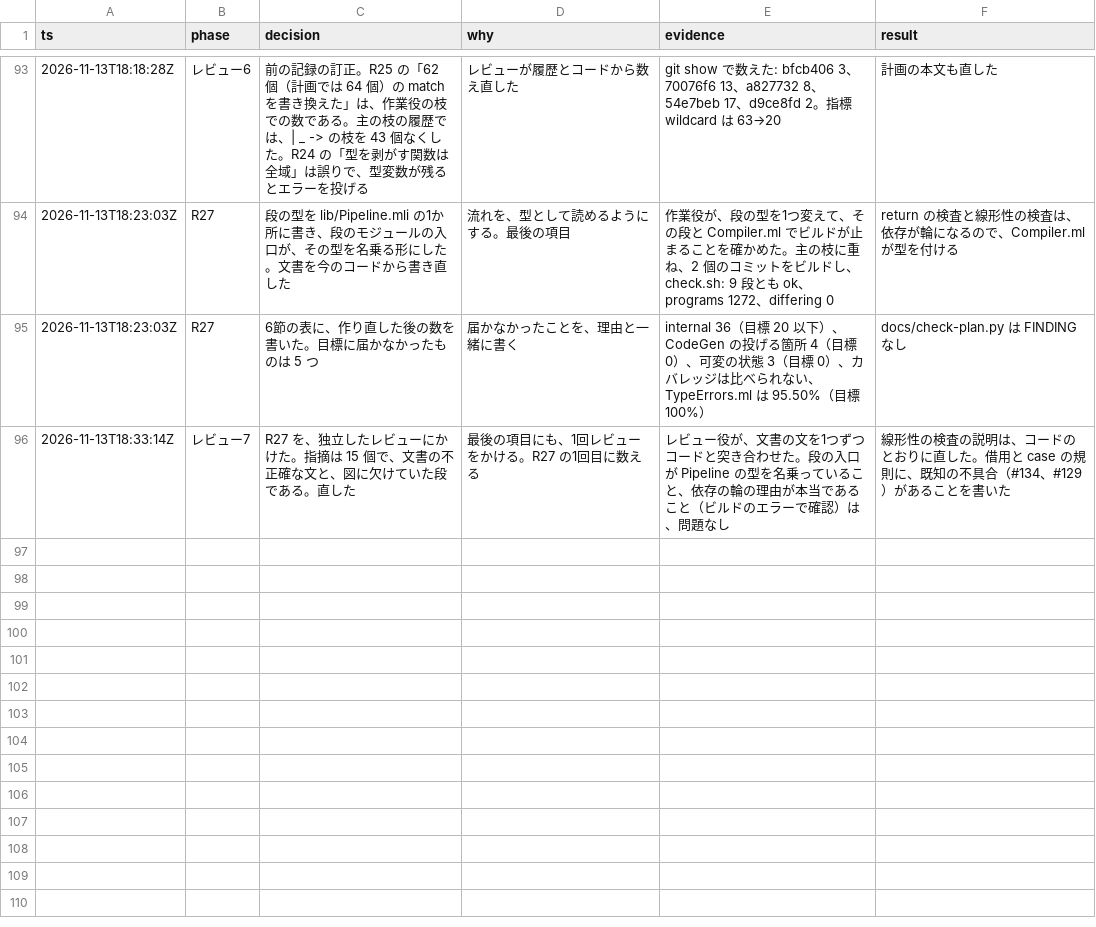
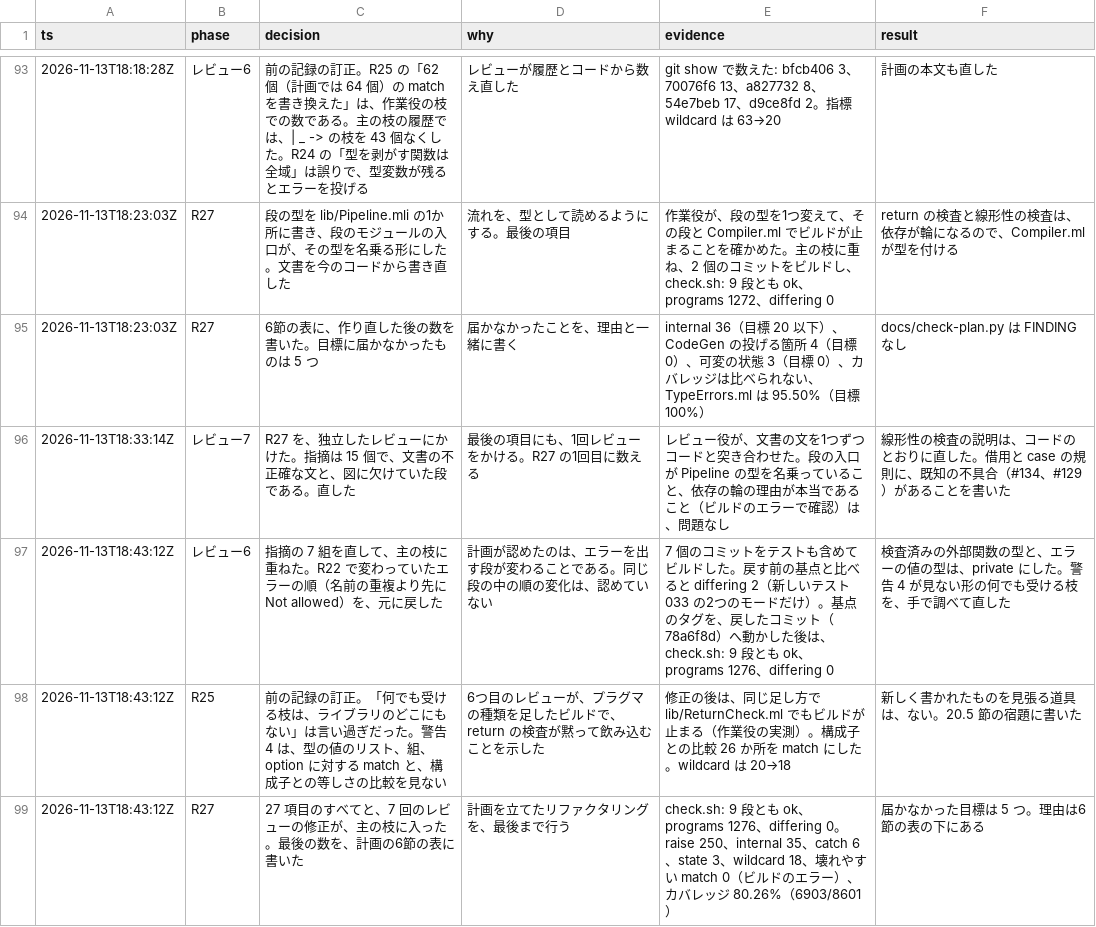
Before and after one commit to seiei-sogen/zustral, a TSV file: docs/refactoring-log.tsv, drawn as a sheet; only a part is shown, gaps mark what is left out; the diff names each change by its address in the sheet, - before the commit and + after, or states it on an @@ line.

```diff
--- a/docs/refactoring-log.tsv
+++ b/docs/refactoring-log.tsv
+row 97: 2026-11-13T18:43:12Z | レビュー6 | 指摘の 7 組を直して、主の枝に重ねた。R22 で変わっていたエラーの順（名前の重複より先に Not allowed）を、元に戻した | 計画が認めたのは、エラーを出す段が変わることである。同じ段の中の順の変化は、認めていない | 7 個のコミットをテストも含めてビルドした。戻す前の基点と比べると differing 2（新しいテスト 033 の2つのモードだけ）。基点のタグを、戻したコミット（78a6f8d）へ動かした後は、check.sh: 9 段とも ok、programs 1276、differing 0 | 検査済みの外部関数の型と、エラーの値の型は、private にした。警告 4 が見ない形の何でも受ける枝を、手で調べて直した
+row 98: 2026-11-13T18:43:12Z | R25 | 前の記録の訂正。「何でも受ける枝は、ライブラリのどこにもない」は言い過ぎだった。警告 4 は、型の値のリスト、組、option に対する match と、構成子との等しさの比較を見ない | 6つ目のレビューが、プラグマの種類を足したビルドで、return の検査が黙って飲み込むことを示した | 修正の後は、同じ足し方で lib/ReturnCheck.ml でもビルドが止まる（作業役の実測）。構成子との比較 26 か所を match にした。wildcard は 20→18 | 新しく書かれたものを見張る道具は、ない。20.5 節の宿題に書いた
+row 99: 2026-11-13T18:43:12Z | R27 | 27 項目のすべてと、7 回のレビューの修正が、主の枝に入った。最後の数を、計画の6節の表に書いた | 計画を立てたリファクタリングを、最後まで行う | check.sh: 9 段とも ok、programs 1276、differing 0。raise 250、internal 35、catch 6、state 3、wildcard 18、壊れやすい match 0（ビルドのエラー）、カバレッジ 80.26%（6903/8601） | 届かなかった目標は 5 つ。理由は6節の表の下にある
```
Also changed, not shown: 3 other files.
